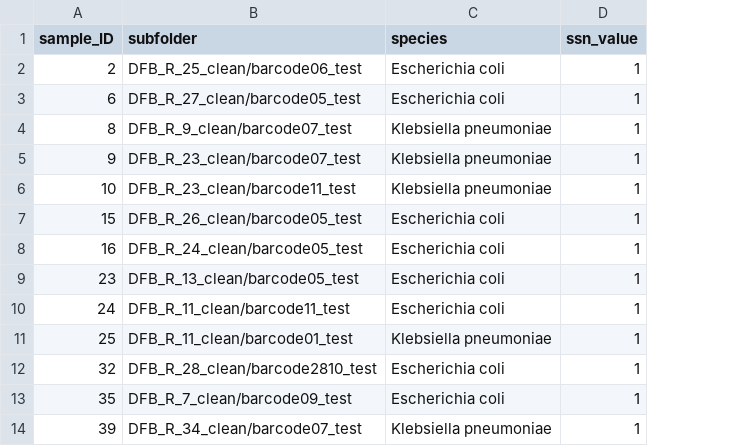
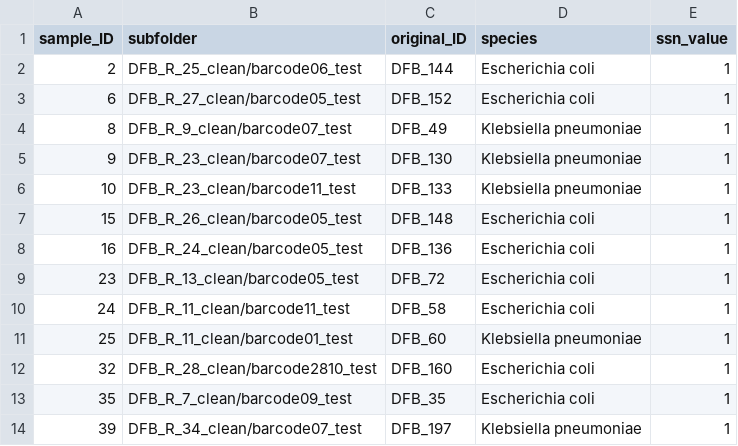
Before and after one commit to viktoria023/thesis-repository, a CSV file: tuberculosis-RNAP-subpopulations/data/ssn_summary_clean.csv, drawn as a sheet; only a part is shown; the diff names each change by its address in the sheet, - before the commit and + after, or states it on an @@ line.

Commit message:
add original ID to SSN summary

```diff
--- a/tuberculosis-RNAP-subpopulations/data/ssn_summary_clean.csv
+++ b/tuberculosis-RNAP-subpopulations/data/ssn_summary_clean.csv
+column C (original_ID), rows 2-14: DFB_144 | DFB_152 | DFB_49 | DFB_130 | DFB_133 | DFB_148 | DFB_136 | DFB_72 | DFB_58 | DFB_60 | DFB_160 | DFB_35 | DFB_197
```
